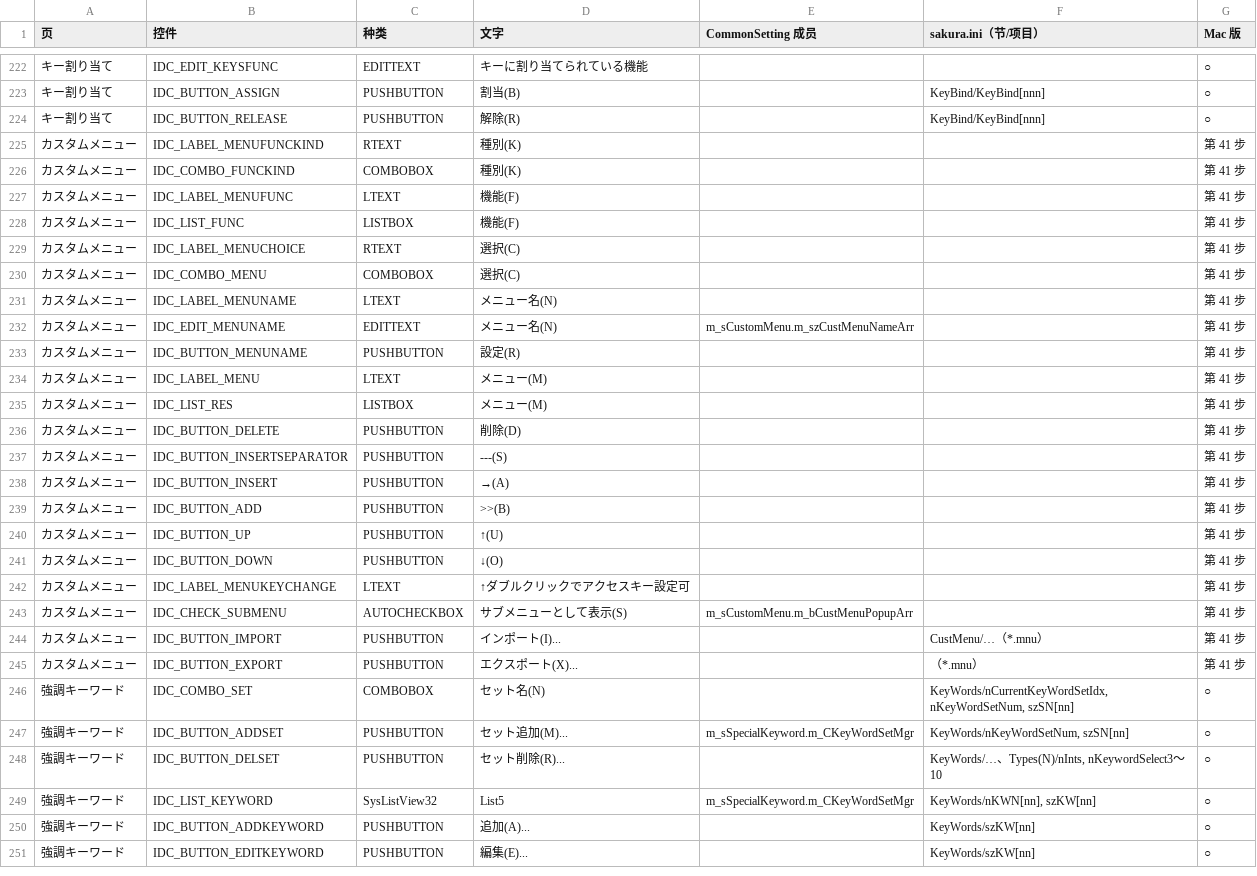
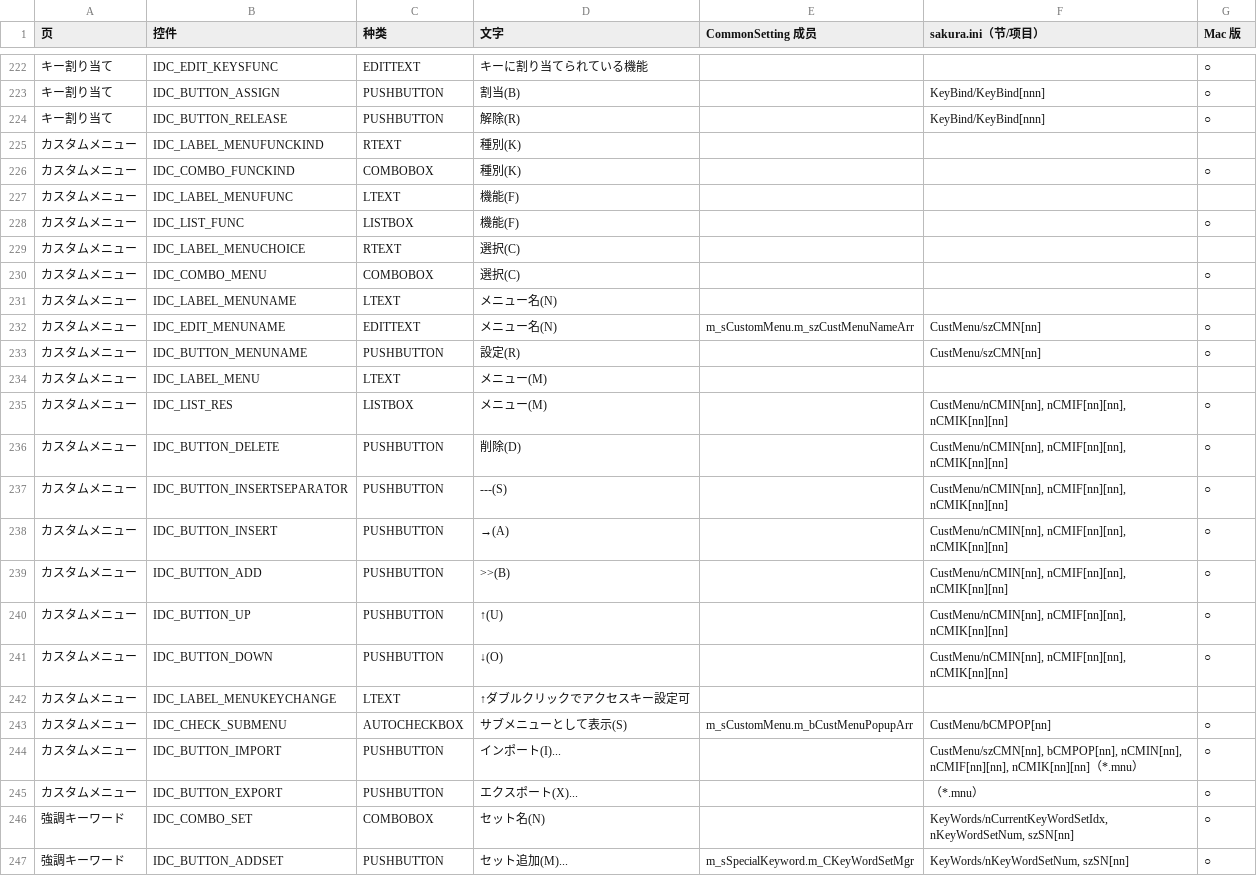
Before and after one commit to shinxxx/sakura-mac, a CSV file: macos/docs/common-settings.csv, drawn as a sheet; only a part is shown, gaps mark what is left out; the shorter side is filled out with more unchanged rows; the diff covers the shown part only.

```diff
--- a/macos/docs/common-settings.csv
+++ b/macos/docs/common-settings.csv
@@ -224,23 +224,23 @@
 キー割り当て,IDC_BUTTON_RELEASE,PUSHBUTTON,解除(R),,KeyBind/KeyBind[nnn],○
-カスタムメニュー,IDC_LABEL_MENUFUNCKIND,RTEXT,種別(K),,,第 41 步
-カスタムメニュー,IDC_COMBO_FUNCKIND,COMBOBOX,種別(K),,,第 41 步
-カスタムメニュー,IDC_LABEL_MENUFUNC,LTEXT,機能(F),,,第 41 步
-カスタムメニュー,IDC_LIST_FUNC,LISTBOX,機能(F),,,第 41 步
-カスタムメニュー,IDC_LABEL_MENUCHOICE,RTEXT,選択(C),,,第 41 步
-カスタムメニュー,IDC_COMBO_MENU,COMBOBOX,選択(C),,,第 41 步
-カスタムメニュー,IDC_LABEL_MENUNAME,LTEXT,メニュー名(N),,,第 41 步
-カスタムメニュー,IDC_EDIT_MENUNAME,EDITTEXT,メニュー名(N),m_sCustomMenu.m_szCustMenuNameArr,,第 41 步
-カスタムメニュー,IDC_BUTTON_MENUNAME,PUSHBUTTON,設定(R),,,第 41 步
-カスタムメニュー,IDC_LABEL_MENU,LTEXT,メニュー(M),,,第 41 步
-カスタムメニュー,IDC_LIST_RES,LISTBOX,メニュー(M),,,第 41 步
-カスタムメニュー,IDC_BUTTON_DELETE,PUSHBUTTON,削除(D),,,第 41 步
-カスタムメニュー,IDC_BUTTON_INSERTSEPARATOR,PUSHBUTTON,---(S),,,第 41 步
-カスタムメニュー,IDC_BUTTON_INSERT,PUSHBUTTON,→(A),,,第 41 步
-カスタムメニュー,IDC_BUTTON_ADD,PUSHBUTTON,>>(B),,,第 41 步
-カスタムメニュー,IDC_BUTTON_UP,PUSHBUTTON,↑(U),,,第 41 步
-カスタムメニュー,IDC_BUTTON_DOWN,PUSHBUTTON,↓(O),,,第 41 步
-カスタムメニュー,IDC_LABEL_MENUKEYCHANGE,LTEXT,↑ダブルクリックでアクセスキー設定可,,,第 41 步
-カスタムメニュー,IDC_CHECK_SUBMENU,AUTOCHECKBOX,サブメニューとして表示(S),m_sCustomMenu.m_bCustMenuPopupArr,,第 41 步
-カスタムメニュー,IDC_BUTTON_IMPORT,PUSHBUTTON,インポート(I)...,,CustMenu/…（*.mnu）,第 41 步
-カスタムメニュー,IDC_BUTTON_EXPORT,PUSHBUTTON,エクスポート(X)...,,（*.mnu）,第 41 步
+カスタムメニュー,IDC_LABEL_MENUFUNCKIND,RTEXT,種別(K),,,
+カスタムメニュー,IDC_COMBO_FUNCKIND,COMBOBOX,種別(K),,,○
+カスタムメニュー,IDC_LABEL_MENUFUNC,LTEXT,機能(F),,,
+カスタムメニュー,IDC_LIST_FUNC,LISTBOX,機能(F),,,○
+カスタムメニュー,IDC_LABEL_MENUCHOICE,RTEXT,選択(C),,,
+カスタムメニュー,IDC_COMBO_MENU,COMBOBOX,選択(C),,,○
+カスタムメニュー,IDC_LABEL_MENUNAME,LTEXT,メニュー名(N),,,
+カスタムメニュー,IDC_EDIT_MENUNAME,EDITTEXT,メニュー名(N),m_sCustomMenu.m_szCustMenuNameArr,CustMenu/szCMN[nn],○
+カスタムメニュー,IDC_BUTTON_MENUNAME,PUSHBUTTON,設定(R),,CustMenu/szCMN[nn],○
+カスタムメニュー,IDC_LABEL_MENU,LTEXT,メニュー(M),,,
+カスタムメニュー,IDC_LIST_RES,LISTBOX,メニュー(M),,"CustMenu/nCMIN[nn], nCMIF[nn][nn], nCMIK[nn][nn]",○
+カスタムメニュー,IDC_BUTTON_DELETE,PUSHBUTTON,削除(D),,"CustMenu/nCMIN[nn], nCMIF[nn][nn], nCMIK[nn][nn]",○
+カスタムメニュー,IDC_BUTTON_INSERTSEPARATOR,PUSHBUTTON,---(S),,"CustMenu/nCMIN[nn], nCMIF[nn][nn], nCMIK[nn][nn]",○
+カスタムメニュー,IDC_BUTTON_INSERT,PUSHBUTTON,→(A),,"CustMenu/nCMIN[nn], nCMIF[nn][nn], nCMIK[nn][nn]",○
+カスタムメニュー,IDC_BUTTON_ADD,PUSHBUTTON,>>(B),,"CustMenu/nCMIN[nn], nCMIF[nn][nn], nCMIK[nn][nn]",○
+カスタムメニュー,IDC_BUTTON_UP,PUSHBUTTON,↑(U),,"CustMenu/nCMIN[nn], nCMIF[nn][nn], nCMIK[nn][nn]",○
+カスタムメニュー,IDC_BUTTON_DOWN,PUSHBUTTON,↓(O),,"CustMenu/nCMIN[nn], nCMIF[nn][nn], nCMIK[nn][nn]",○
+カスタムメニュー,IDC_LABEL_MENUKEYCHANGE,LTEXT,↑ダブルクリックでアクセスキー設定可,,,
+カスタムメニュー,IDC_CHECK_SUBMENU,AUTOCHECKBOX,サブメニューとして表示(S),m_sCustomMenu.m_bCustMenuPopupArr,CustMenu/bCMPOP[nn],○
+カスタムメニュー,IDC_BUTTON_IMPORT,PUSHBUTTON,インポート(I)...,,"CustMenu/szCMN[nn], bCMPOP[nn], nCMIN[nn], nCMIF[nn][nn], nCMIK[nn][nn]（*.mnu）",○
+カスタムメニュー,IDC_BUTTON_EXPORT,PUSHBUTTON,エクスポート(X)...,,（*.mnu）,○
 強調キーワード,IDC_COMBO_SET,COMBOBOX,セット名(N),,"KeyWords/nCurrentKeyWordSetIdx, nKeyWordSetNum, szSN[nn]",○
```
Also changed, not shown: 23 edited cells elsewhere in this file, 15 other files.
